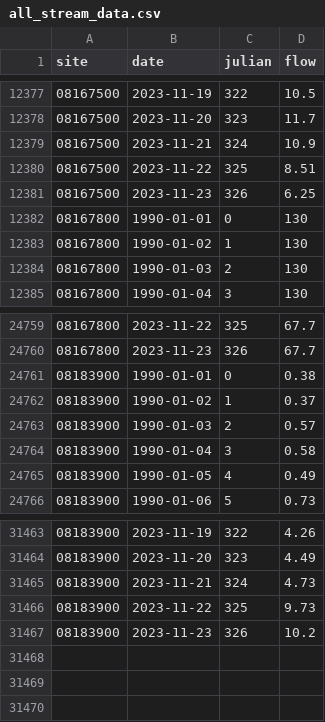
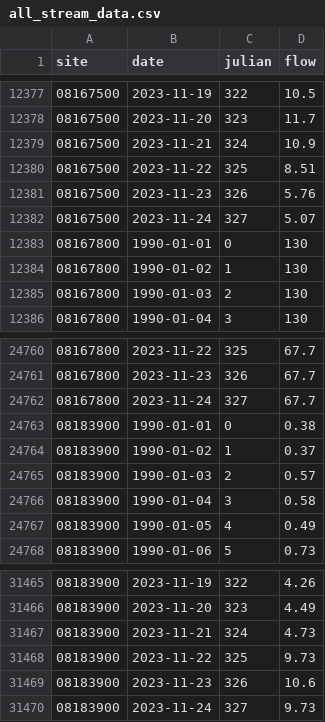
Before and after one commit to dathere/boerne-dashboard, a CSV file: boerne-water-supply/data/streamflow/all_stream_data.csv, drawn as a sheet; only a part is shown, gaps mark what is left out.

```diff
--- a/boerne-water-supply/data/streamflow/all_stream_data.csv
+++ b/boerne-water-supply/data/streamflow/all_stream_data.csv
@@ -12380,3 +12380,4 @@
 "08167500",2023-11-22,325,8.51
-"08167500",2023-11-23,326,6.25
+"08167500",2023-11-23,326,5.76
+"08167500",2023-11-24,327,5.07
 "08167800",1990-01-01,0,130
@@ -24760,2 +24761,3 @@
 "08167800",2023-11-23,326,67.7
+"08167800",2023-11-24,327,67.7
 "08183900",1990-01-01,0,0.38
@@ -31466,2 +31468,3 @@
 "08183900",2023-11-22,325,9.73
-"08183900",2023-11-23,326,10.2
+"08183900",2023-11-23,326,10.6
+"08183900",2023-11-24,327,9.73
```
Also changed, not shown: boerne-water-supply/data/pcp/all_pcp_months_total.csv, boerne-water-supply/data/reservoirs/all_reservoir_stats.csv, 6 other files.
